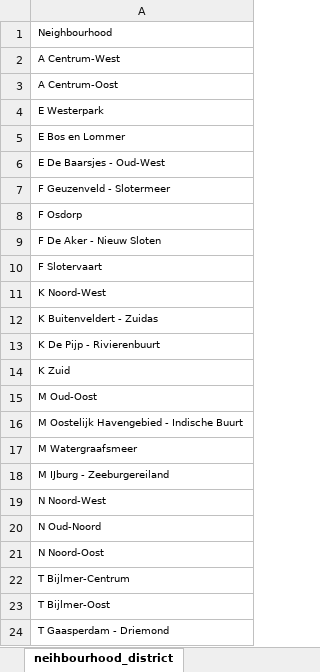
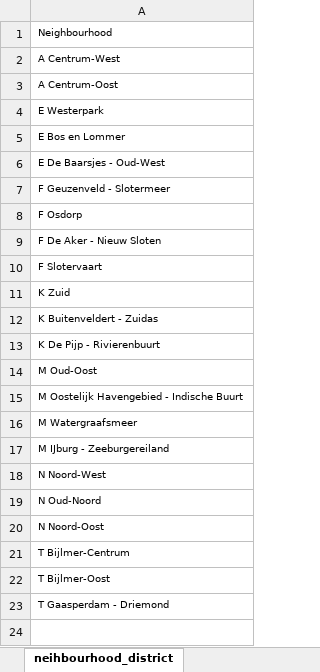
Before and after one commit to lauratll/Airbnb_Amsterdam_covid19, an Excel workbook: data/raw_data/neihbourhood_district.xlsx, sheet neihbourhood_district, drawn as a sheet; values as stored, in another font and other column widths than the file's, no borders; the diff names each change by its address in the sheet, - before the commit and + after, or states it on an @@ line.

```diff
--- a/data/raw_data/neihbourhood_district.xlsx (sheet neihbourhood_district)
+++ b/data/raw_data/neihbourhood_district.xlsx (sheet neihbourhood_district)
-A11: K Noord-West
+A11: K Zuid
-row 14: K Zuid
```
Also changed, not shown: 4 other files.
